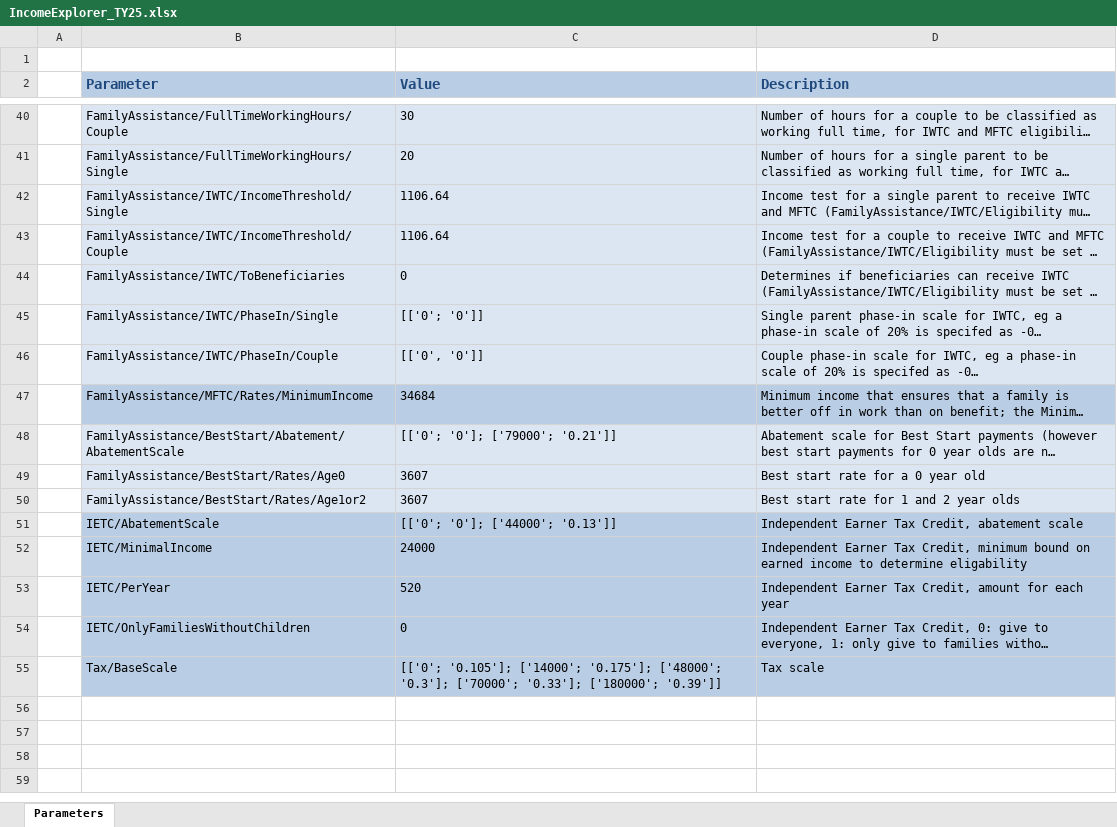
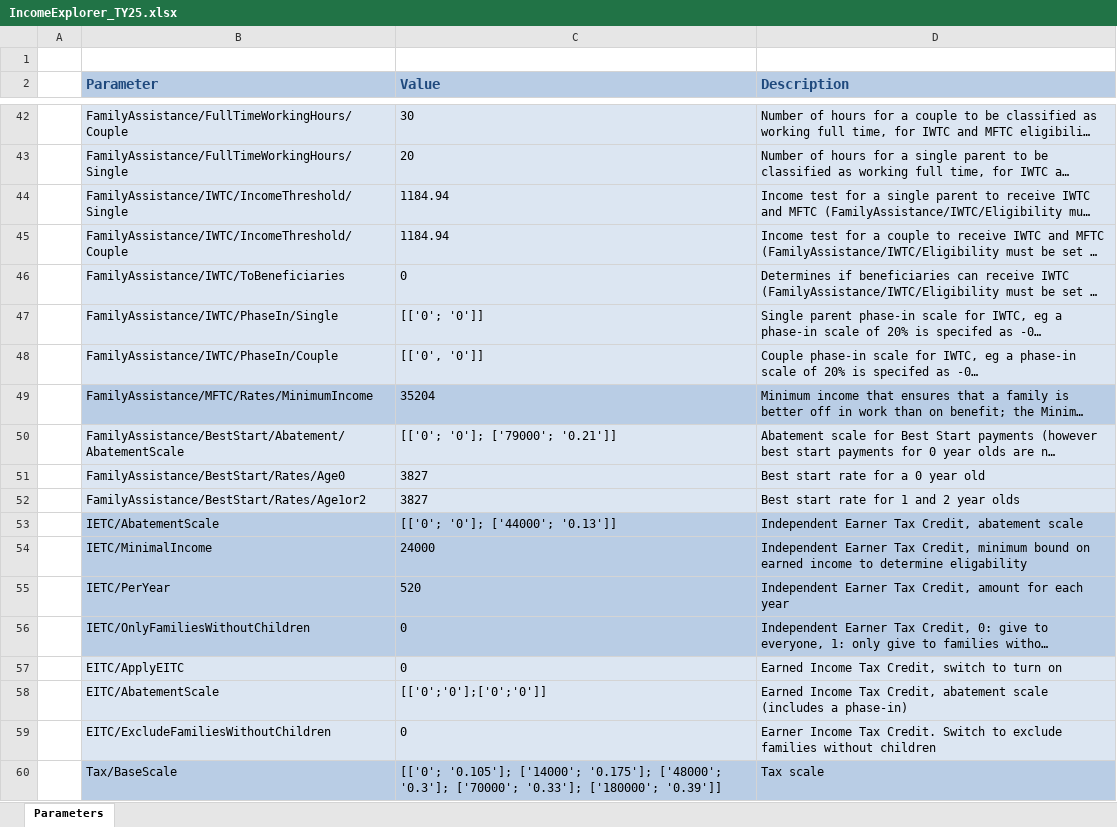
Before and after one commit to Treasury-Analytics-and-Insights/IncomeExplorer, an Excel workbook: inst/MFTC_calculator/App_Parameters/IncomeExplorer_TY25.xlsx, sheet Parameters, drawn as a sheet; only a part is shown, gaps mark what is left out; long unchanged cells end in …; values as stored, in another font and other column widths than the file's, no borders; addresses are those after the commit; the diff covers the shown part only; the diff names each change by its address in the sheet, - before the commit and + after, or states it on an @@ line.

Commit message:
Update the parameters.

```diff
--- a/inst/MFTC_calculator/App_Parameters/IncomeExplorer_TY25.xlsx (sheet Parameters)
+++ b/inst/MFTC_calculator/App_Parameters/IncomeExplorer_TY25.xlsx (sheet Parameters)
-C44:C45 (Value): 1106.64
+C44:C45 (Value): 1184.94
-C49 (Value): 34684
+C49 (Value): 35204
-C51:C52 (Value): 3607
+C51:C52 (Value): 3827
+row 57:  | EITC/ApplyEITC | 0 | Earned Income Tax Credit, switch to turn on
+row 58:  | EITC/AbatementScale | [['0';'0'];['0';'0']] | Earned Income Tax Credit, abatement scale (includes a phase-in)
+row 59:  | EITC/ExcludeFamiliesWithoutChildren | 0 | Earner Income Tax Credit. Switch to exclude families without children
```
Also changed, not shown: 2 added rows and 15 edited cells elsewhere in this sheet, inst/MFTC_calculator/App_Parameters/IncomeExplorer_TY14.xlsx, inst/MFTC_calculator/App_Parameters/IncomeExplorer_TY15.xlsx, 11 other files.
